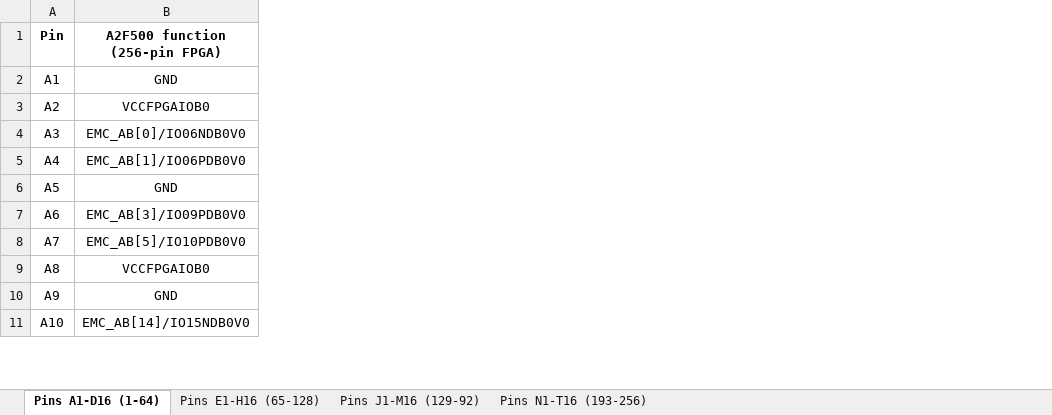
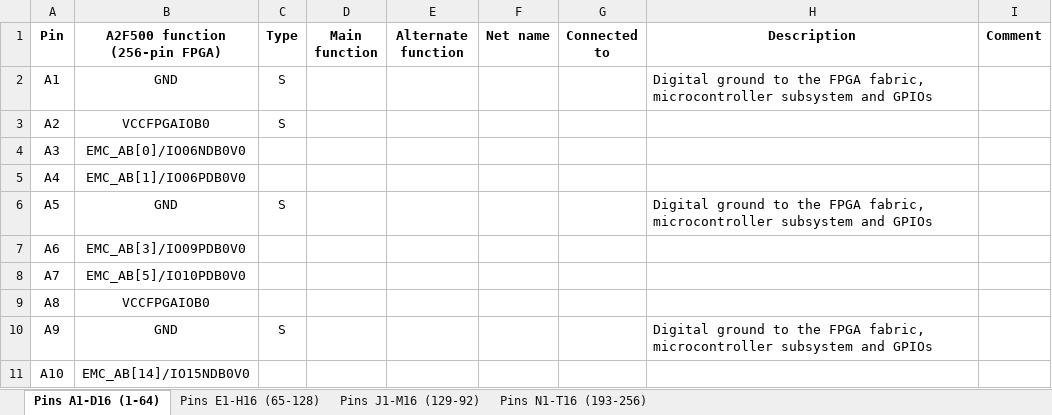
Before and after one commit to marmote/marmote, an Excel workbook: hardware/MainBoard/Document/A2F500 FT256 Pinout.xlsx, sheet Pins A1-D16 (1-64), drawn as a sheet; only a part is shown; values as stored, in another font and other column widths than the file's, no borders; the diff names each change by its address in the sheet, - before the commit and + after, or states it on an @@ line.

Commit message:
Updated pinout descriptions (mainly) for grounds.

```diff
--- a/hardware/MainBoard/Document/A2F500 FT256 Pinout.xlsx (sheet Pins A1-D16 (1-64))
+++ b/hardware/MainBoard/Document/A2F500 FT256 Pinout.xlsx (sheet Pins A1-D16 (1-64))
+column C (Type), rows 2-10: S | S |  |  | S |  |  |  | S
+column D (Main function), empty
+column E (Alternate function), empty
+column F (Net name), empty
+column G (Connected to), empty
+column H (Description), rows 2-10: Digital ground to the FPGA fabric, microcontroller subsystem and GPIOs |  |  |  | Digital ground to the FPGA fabric, microcontroller subsystem and GPIOs |  |  |  | Digital ground to the FPGA fabric, microcontroller subsystem and GPIOs
+column I (Comment), empty
```
Also changed, not shown: sheet Pins N1-T16 (193-256), sheet Pins J1-M16 (129-92), sheet Pins E1-H16 (65-128).
